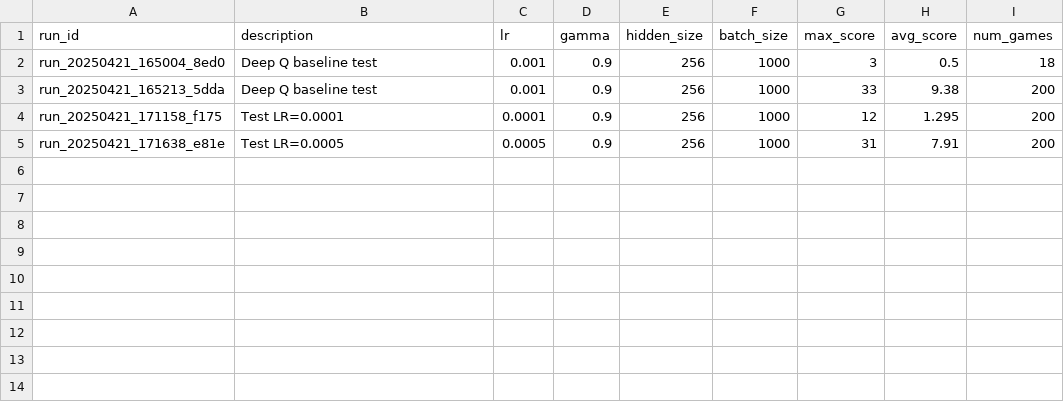
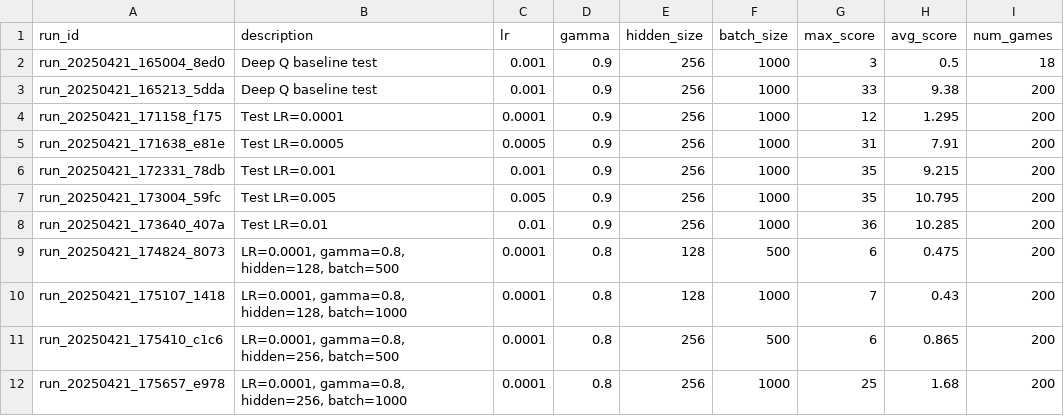
Before and after one commit to XavrV/snake_ai, a CSV file: experiments/run_log.csv, drawn as a sheet.

Commit message:
Agregado multi_experiment_advance

```diff
--- a/experiments/run_log.csv
+++ b/experiments/run_log.csv
@@ -5 +5,8 @@ run_20250421_171158_f175,Test LR=0.0001,0.0001,0.9,256,1000,12,1.295,200
 run_20250421_171638_e81e,Test LR=0.0005,0.0005,0.9,256,1000,31,7.91,200
+run_20250421_172331_78db,Test LR=0.001,0.001,0.9,256,1000,35,9.215,200
+run_20250421_173004_59fc,Test LR=0.005,0.005,0.9,256,1000,35,10.795,200
+run_20250421_173640_407a,Test LR=0.01,0.01,0.9,256,1000,36,10.285,200
+run_20250421_174824_8073,"LR=0.0001, gamma=0.8, hidden=128, batch=500",0.0001,0.8,128,500,6,0.475,200
+run_20250421_175107_1418,"LR=0.0001, gamma=0.8, hidden=128, batch=1000",0.0001,0.8,128,1000,7,0.43,200
+run_20250421_175410_c1c6,"LR=0.0001, gamma=0.8, hidden=256, batch=500",0.0001,0.8,256,500,6,0.865,200
+run_20250421_175657_e978,"LR=0.0001, gamma=0.8, hidden=256, batch=1000",0.0001,0.8,256,1000,25,1.68,200
```
Also changed, not shown: experiments/runs/run_20250421_172331_78db/results.csv, 30 other files.
